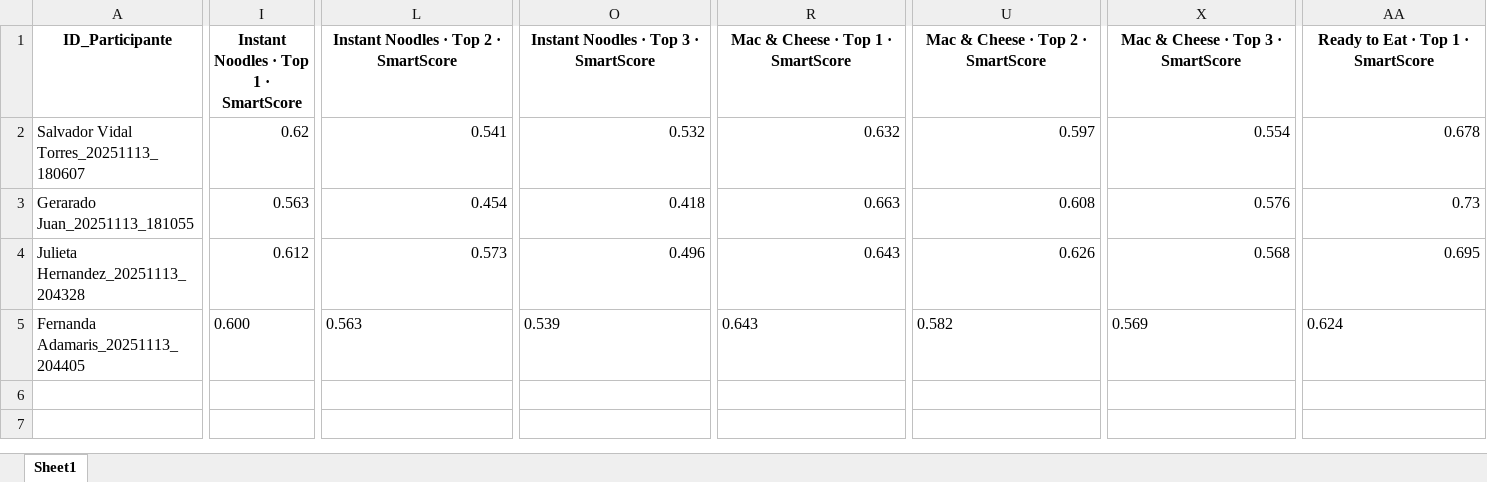
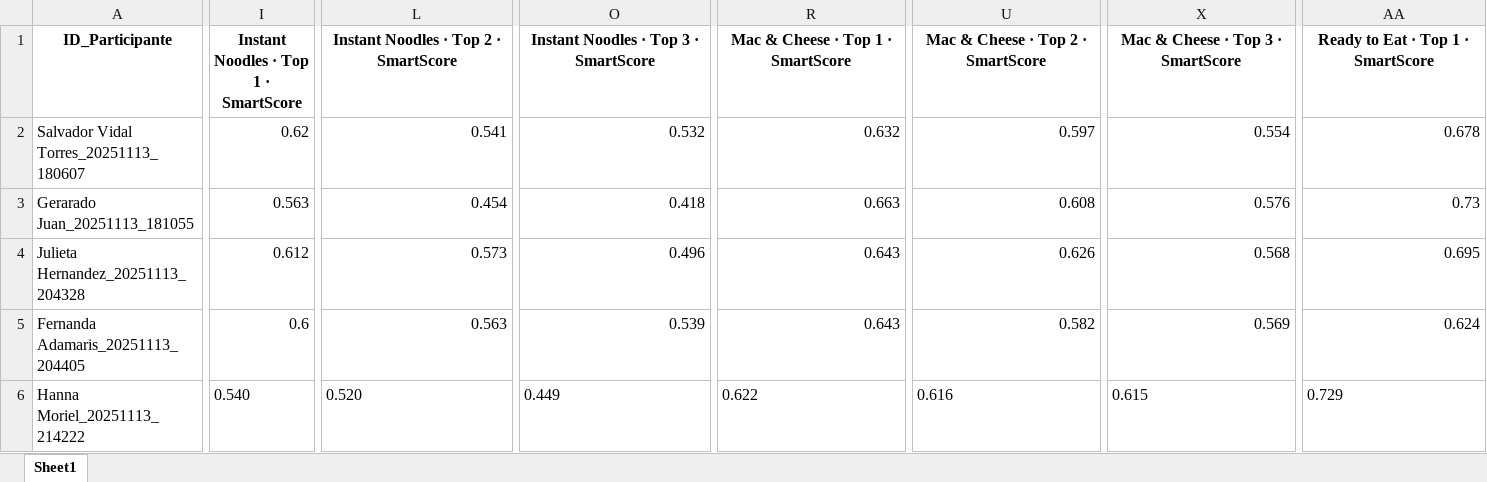
Before and after one commit to SChavavt/app_Estancia, an Excel workbook: Resultados_SmartScore.xlsx, sheet Sheet1, drawn as a sheet; only a part is shown, gaps mark what is left out; values as stored, in another font and other column widths than the file's, no borders; rows hold the shown columns only; the diff covers the shown part only; the diff names each change by its address in the sheet, - before the commit and + after, or states it on an @@ line.

Commit message:
Actualización SmartScore desde Streamlit (Hanna Moriel)

```diff
--- a/Resultados_SmartScore.xlsx (sheet Sheet1)
+++ b/Resultados_SmartScore.xlsx (sheet Sheet1)
-I5: 0.600
+I5: 0.6
-L5 alignment: left
+L5 alignment: right
-O5 alignment: left
+O5 alignment: right
-R5 alignment: left
+R5 alignment: right
-U5 alignment: left
+U5 alignment: right
-X5 alignment: left
+X5 alignment: right
-AA5 alignment: left
+AA5 alignment: right
+row 6: Hanna Moriel_20251113_214222 | 0.540 | 0.520 | 0.449 | 0.622 | 0.616 | 0.615 | 0.729
```
Also changed, not shown: cell formats elsewhere in this sheet.
